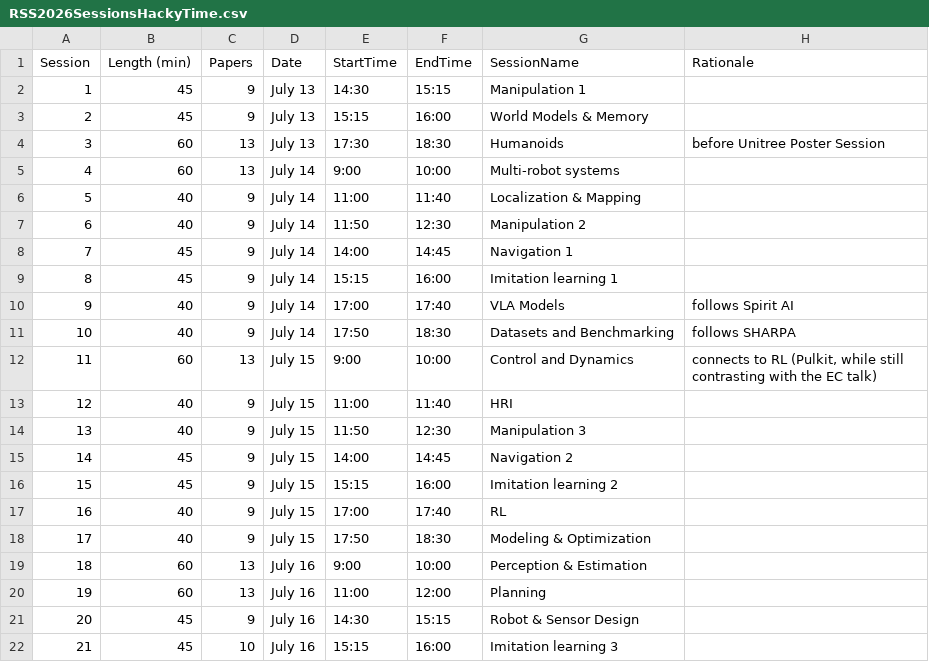
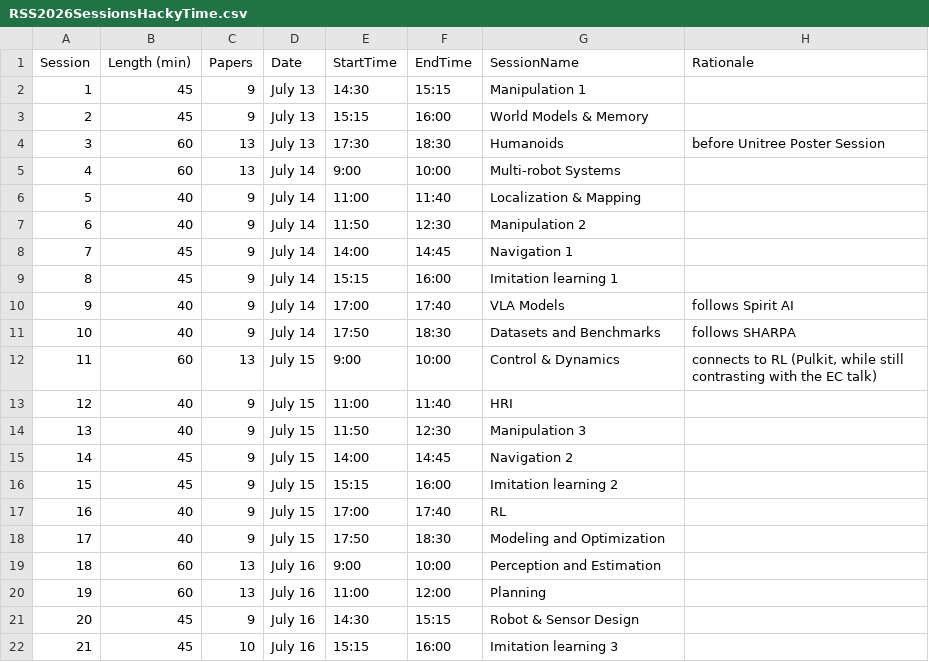
Before and after one commit to rss2026/rss2026.github.io, a CSV file: _data/RSS2026SessionsHackyTime.csv, drawn as a sheet.

Commit message:
Hack, normalizing session naming

```diff
--- a/_data/RSS2026SessionsHackyTime.csv
+++ b/_data/RSS2026SessionsHackyTime.csv
@@ -4,3 +4,3 @@ Session,Length (min),Papers,Date,StartTime,EndTime,SessionName,Rationale
 3,60,13,July 13,17:30,18:30,Humanoids,before Unitree Poster Session
-4,60,13,July 14,9:00,10:00,Multi-robot systems,
+4,60,13,July 14,9:00,10:00,Multi-robot Systems,
 5,40,9,July 14,11:00,11:40,Localization & Mapping,
@@ -10,4 +10,4 @@ Session,Length (min),Papers,Date,StartTime,EndTime,SessionName,Rationale
 9,40,9,July 14,17:00,17:40,VLA Models,follows Spirit AI
-10,40,9,July 14,17:50,18:30,Datasets and Benchmarking,follows SHARPA
-11,60,13,July 15,9:00,10:00,Control and Dynamics,"connects to RL (Pulkit, while still contrasting with the EC talk)"
+10,40,9,July 14,17:50,18:30,Datasets and Benchmarks,follows SHARPA
+11,60,13,July 15,9:00,10:00,Control & Dynamics,"connects to RL (Pulkit, while still contrasting with the EC talk)"
 12,40,9,July 15,11:00,11:40,HRI,
@@ -17,4 +17,4 @@ Session,Length (min),Papers,Date,StartTime,EndTime,SessionName,Rationale
 16,40,9,July 15,17:00,17:40,RL,
-17,40,9,July 15,17:50,18:30,Modeling & Optimization,
-18,60,13,July 16,9:00,10:00,Perception & Estimation,
+17,40,9,July 15,17:50,18:30,Modeling and Optimization,
+18,60,13,July 16,9:00,10:00,Perception and Estimation,
 19,60,13,July 16,11:00,12:00,Planning,
```
